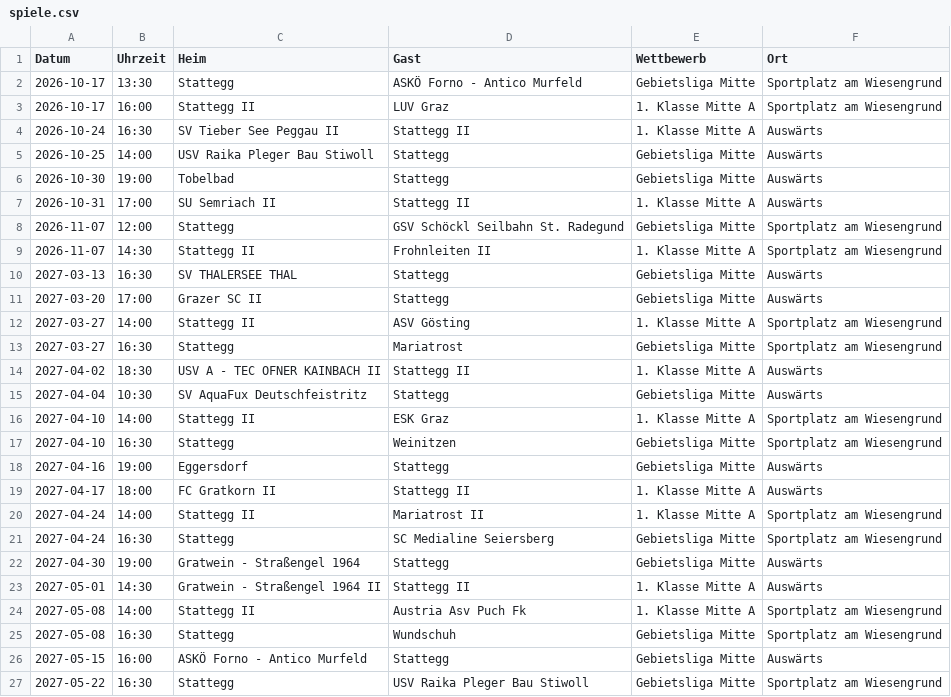
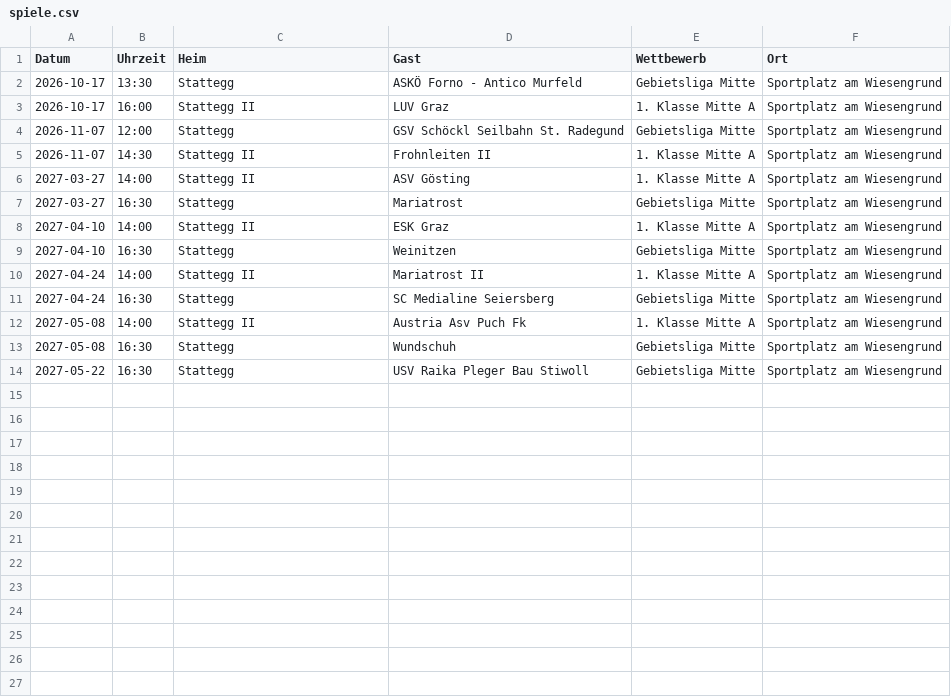
Before and after one commit to tweiss-1/fcstattegg, a CSV file: spiele.csv, drawn as a sheet; the diff names each change by its address in the sheet, - before the commit and + after, or states it on an @@ line.

```diff
--- a/spiele.csv
+++ b/spiele.csv
-row 4: 2026-10-24 | 16:30 | SV Tieber See Peggau II | Stattegg II | 1. Klasse Mitte A | Auswärts
-row 5: 2026-10-25 | 14:00 | USV Raika Pleger Bau Stiwoll | Stattegg | Gebietsliga Mitte | Auswärts
-row 6: 2026-10-30 | 19:00 | Tobelbad | Stattegg | Gebietsliga Mitte | Auswärts
-row 7: 2026-10-31 | 17:00 | SU Semriach II | Stattegg II | 1. Klasse Mitte A | Auswärts
-row 10: 2027-03-13 | 16:30 | SV THALERSEE THAL | Stattegg | Gebietsliga Mitte | Auswärts
-row 11: 2027-03-20 | 17:00 | Grazer SC II | Stattegg | Gebietsliga Mitte | Auswärts
-row 14: 2027-04-02 | 18:30 | USV A - TEC OFNER KAINBACH II | Stattegg II | 1. Klasse Mitte A | Auswärts
-row 15: 2027-04-04 | 10:30 | SV AquaFux Deutschfeistritz | Stattegg | Gebietsliga Mitte | Auswärts
-row 18: 2027-04-16 | 19:00 | Eggersdorf | Stattegg | Gebietsliga Mitte | Auswärts
-row 19: 2027-04-17 | 18:00 | FC Gratkorn II | Stattegg II | 1. Klasse Mitte A | Auswärts
-row 22: 2027-04-30 | 19:00 | Gratwein - Straßengel 1964 | Stattegg | Gebietsliga Mitte | Auswärts
-row 23: 2027-05-01 | 14:30 | Gratwein - Straßengel 1964 II | Stattegg II | 1. Klasse Mitte A | Auswärts
-row 26: 2027-05-15 | 16:00 | ASKÖ Forno - Antico Murfeld | Stattegg | Gebietsliga Mitte | Auswärts
```
Also changed, not shown: 1 other file.
